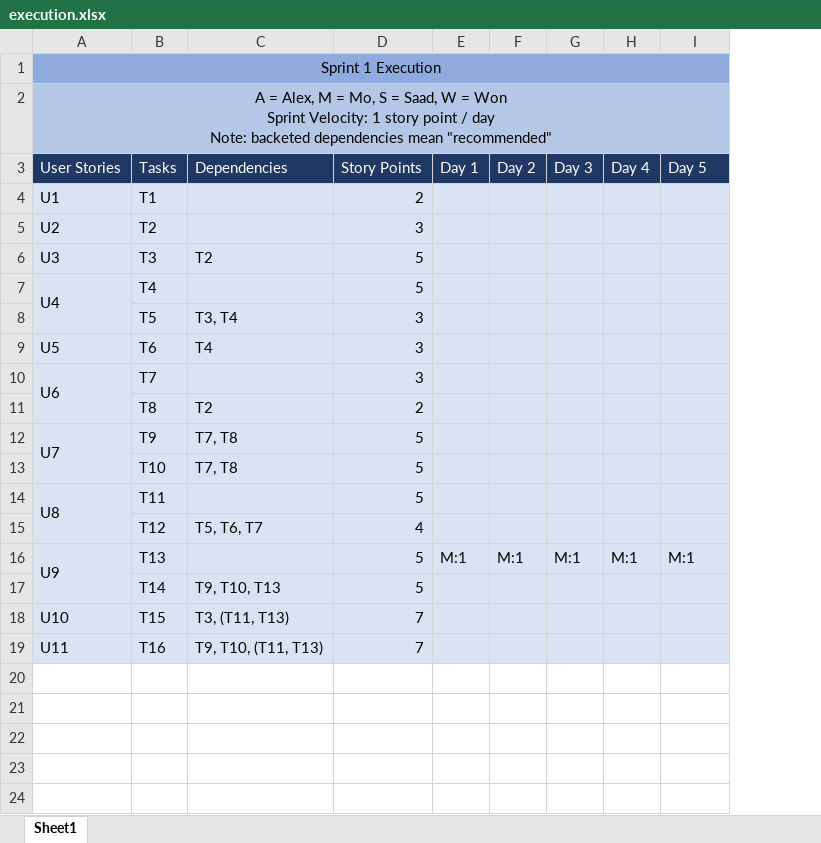
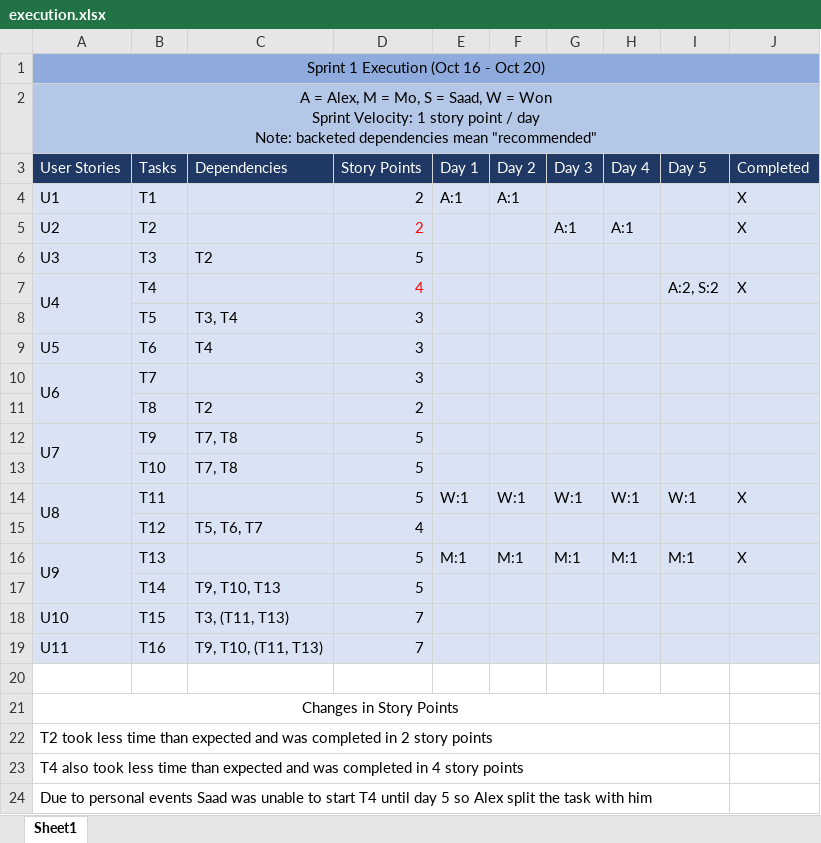
Before and after one commit to alex-greff/CSCC01-Team5, an Excel workbook: sprint_backlog/sprint1/execution.xlsx, sheet Sheet1, drawn as a sheet; values as stored, in another font and other column widths than the file's, no borders; the diff names each change by its address in the sheet, - before the commit and + after, or states it on an @@ line.

Commit message:
Completed sprint 1 execution chart and burndown

```diff
--- a/sprint_backlog/sprint1/execution.xlsx (sheet Sheet1)
+++ b/sprint_backlog/sprint1/execution.xlsx (sheet Sheet1)
+column J (Completed), rows 4-16: X | X |  | X |  |  |  |  |  |  | X |  | X
-A1 (User Stories): Sprint 1 Execution
+A1 (User Stories): Sprint 1 Execution (Oct 16 - Oct 20)
-E4 (Day 1): (empty)
+E4 (Day 1): A:1
-F4 (Day 2): (empty)
+F4 (Day 2): A:1
-D5 (Story Points): 3
+D5 (Story Points): 2
-D5 text colour: black
+D5 text colour: #FF0000
-G5 (Day 3): (empty)
+G5 (Day 3): A:1
-H5 (Day 4): (empty)
+H5 (Day 4): A:1
-D7 (Story Points): 5
+D7 (Story Points): 4
-D7 text colour: black
+D7 text colour: #FF0000
-I7 (Day 5): (empty)
+I7 (Day 5): A:2, S:2
-E14 (Day 1): (empty)
+E14 (Day 1): W:1
-F14 (Day 2): (empty)
+F14 (Day 2): W:1
-G14 (Day 3): (empty)
+G14 (Day 3): W:1
-H14 (Day 4): (empty)
+H14 (Day 4): W:1
-I14 (Day 5): (empty)
+I14 (Day 5): W:1
+row 20: (empty)
+row 21: Changes in Story Points
+row 22: T2 took less time than expected and was completed in 2 story points
+row 23: T4 also took less time than expected and was completed in 4 story points
+row 24: Due to personal events Saad was unable to start T4 until day 5 so Alex split the task with him
```
Also changed, not shown: sprint_backlog/sprint1/burndown.xlsx, sprint_backlog/sprint1/plan.xlsx.
